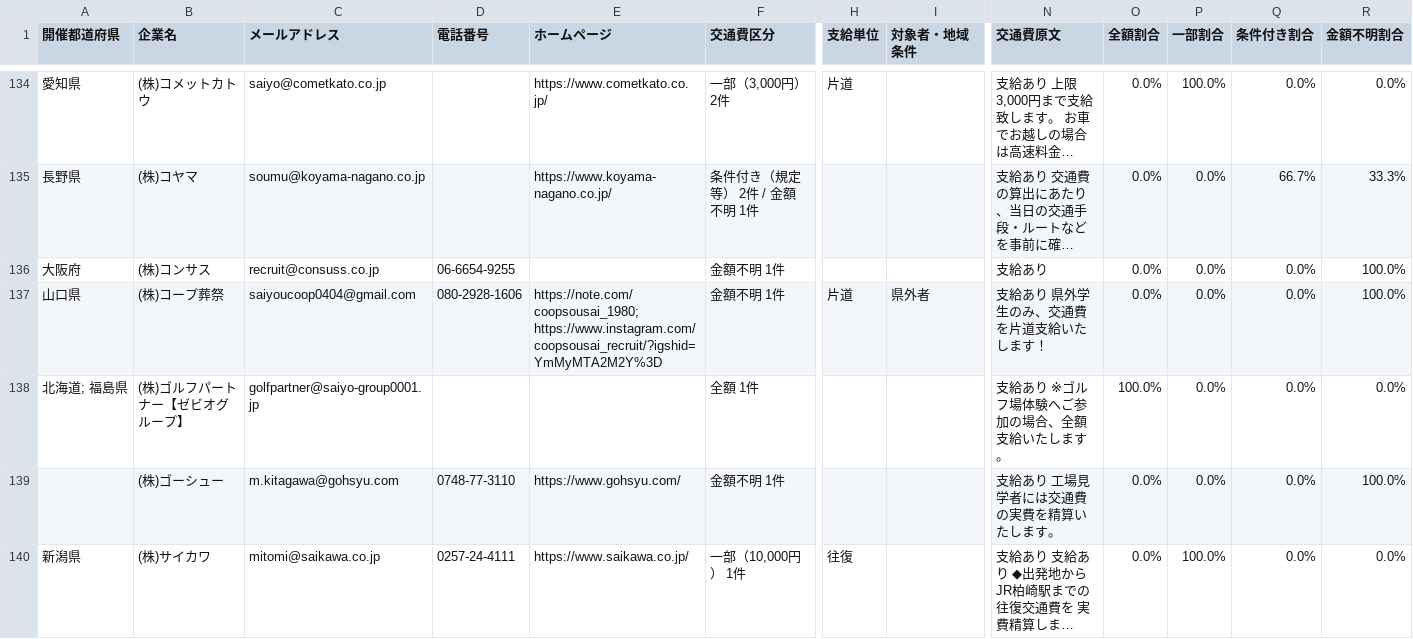
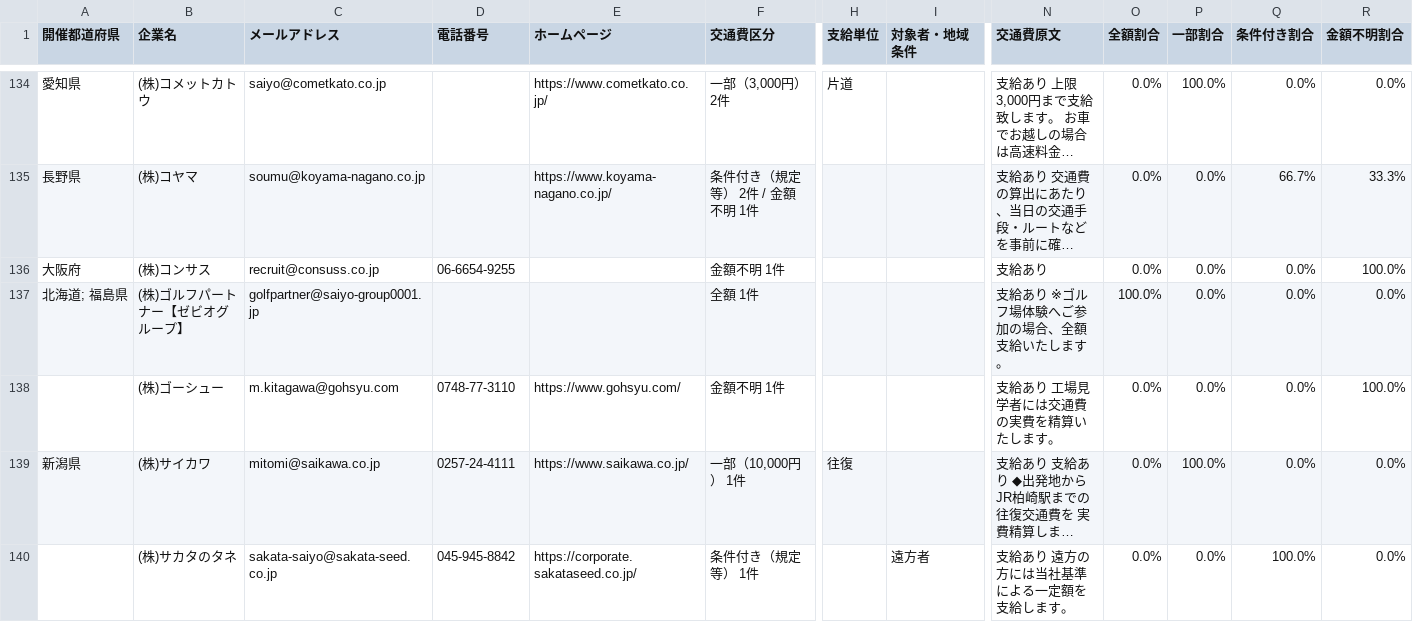
Before and after one commit to karoronnnaoto-hue/mynavi-transport-pwa, a CSV file: docs/data/company_contacts.csv, drawn as a sheet; only a part is shown, gaps mark what is left out; the shorter side is filled out with more unchanged rows; long unchanged cells end in …; rows hold the shown columns only; the diff covers the shown part only; the diff names each change by its address in the sheet, - before the commit and + after, or states it on an @@ line.

```diff
--- a/docs/data/company_contacts.csv
+++ b/docs/data/company_contacts.csv
-row 137: 山口県 | (株)コープ葬祭 | saiyoucoop0404@gmail.com | 080-2928-1606 | https://note.com/coopsousai_1980; https://www.instagram.com/coopsousai_recruit/?igshid=YmMyMTA2M2Y%3D | 金額不明 1件 | 片道 | 県外者 | 支給あり 県外学生のみ、交通費を片道支給いたします！ | 0.0% | 0.0% | 0.0% | 100.0%
```
Also changed, not shown: 5 removed rows and 13 edited cells elsewhere in this file, 5 other files.
